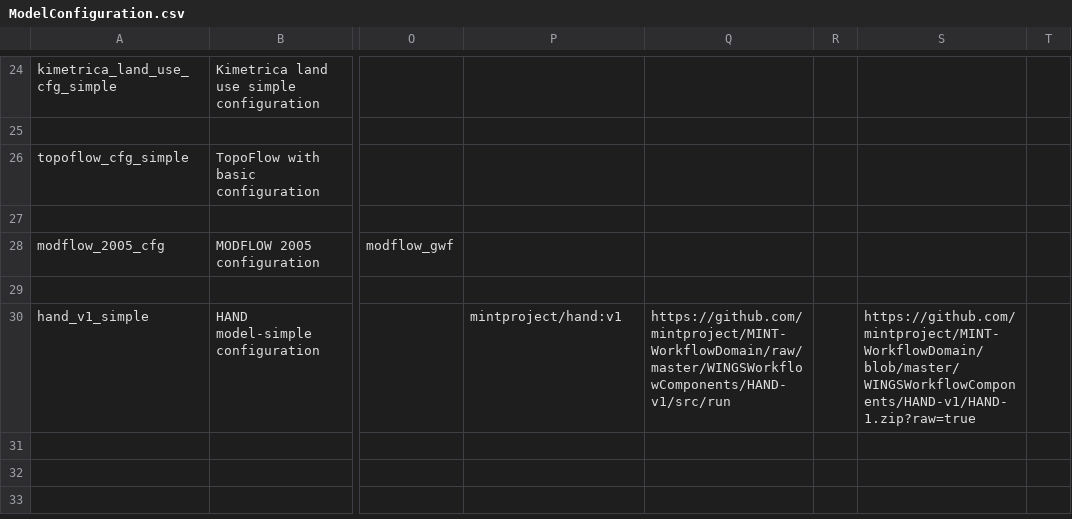
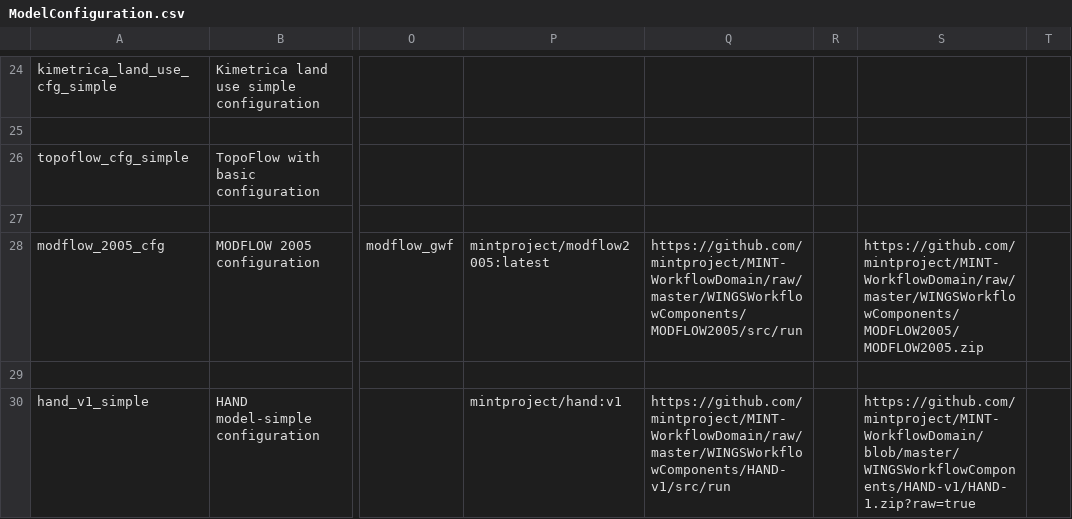
Before and after one commit to mintproject/ModelCatalog, a CSV file: Data/ModelConfiguration.csv, drawn as a sheet; only a part is shown, gaps mark what is left out; the diff names each change by its address in the sheet, - before the commit and + after, or states it on an @@ line.

```diff
--- a/Data/ModelConfiguration.csv
+++ b/Data/ModelConfiguration.csv
-P28: (empty)
+P28: mintproject/modflow2005:latest
-Q28: (empty)
+Q28: https://github.com/mintproject/MINT-WorkflowDomain/raw/master/WINGSWorkflowComponents/MODFLOW2005/src/run
-S28: (empty)
+S28: https://github.com/mintproject/MINT-WorkflowDomain/raw/master/WINGSWorkflowComponents/MODFLOW2005/MODFLOW2005.zip
```
Also changed, not shown: Data/DatasetSpecification.csv, Data/Model.csv, 7 other files.
